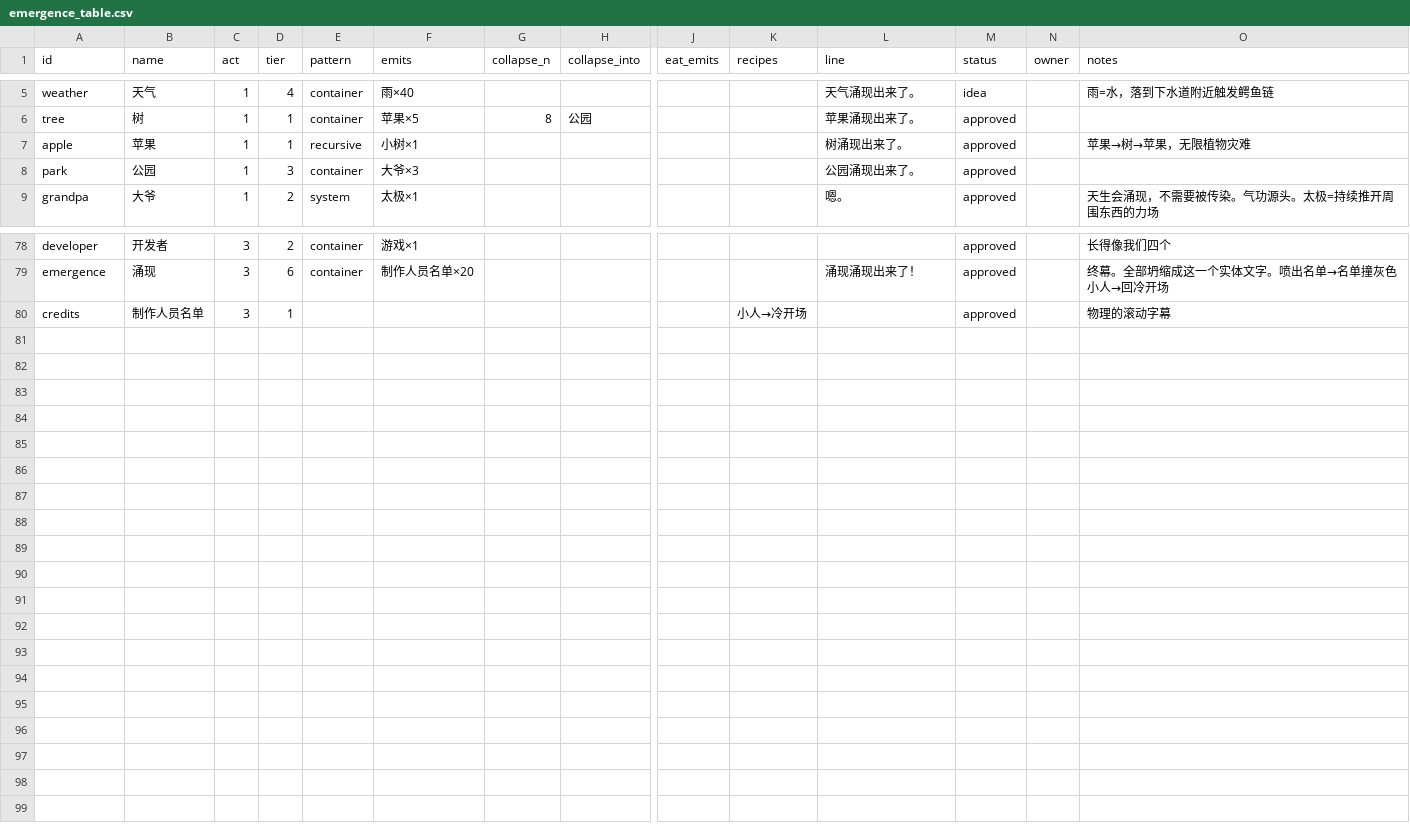
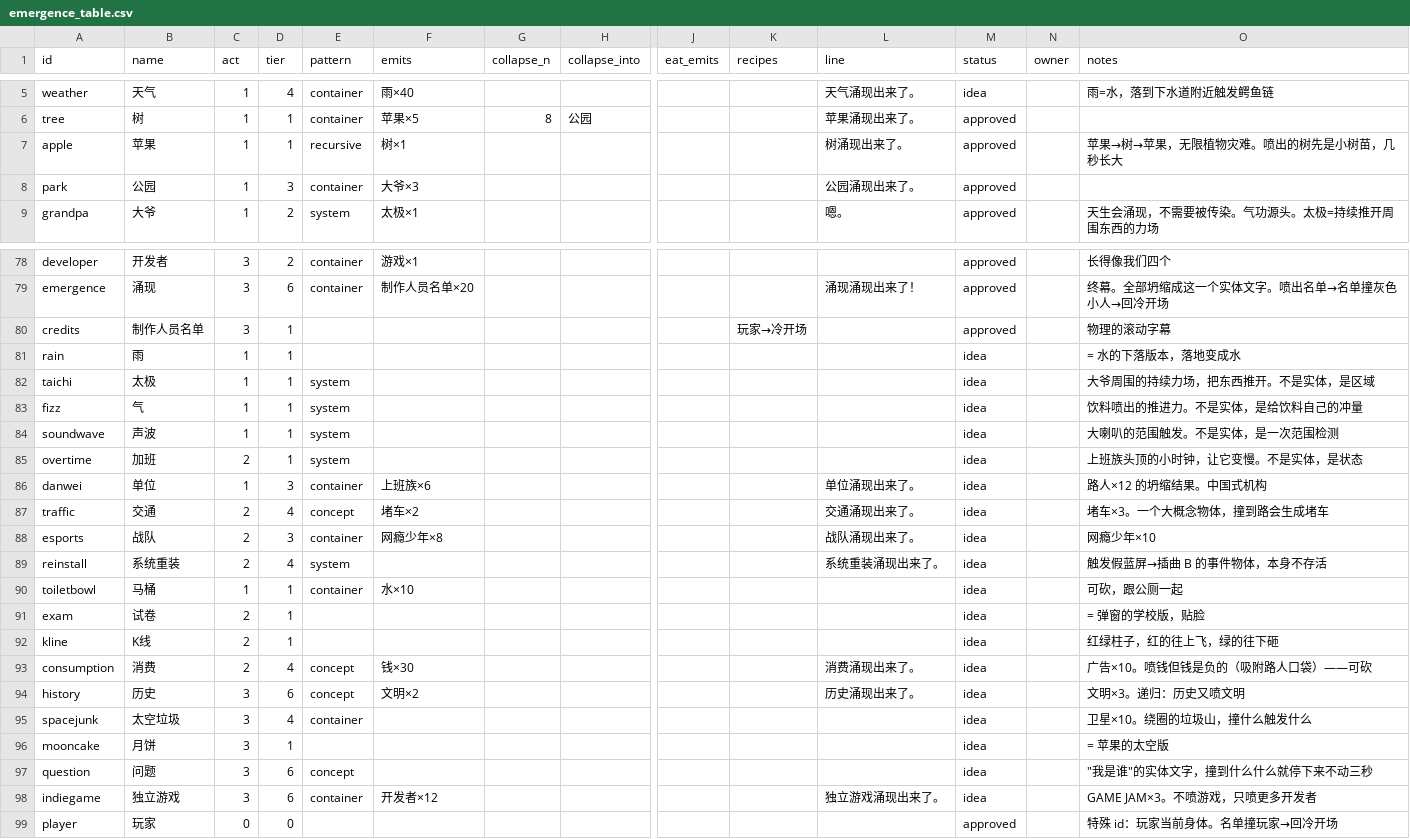
Before and after one commit to unSAME-Studio/ProjectJamJam, a CSV file: content/emergence_table.csv, drawn as a sheet; only a part is shown, gaps mark what is left out; rows hold the shown columns only; the diff covers the shown part only; the diff names each change by its address in the sheet, - before the commit and + after, or states it on an @@ line.

```diff
--- a/content/emergence_table.csv
+++ b/content/emergence_table.csv
-F7 (emits): 小树×1
+F7 (emits): 树×1
-O7 (notes): 苹果→树→苹果，无限植物灾难
+O7 (notes): 苹果→树→苹果，无限植物灾难。喷出的树先是小树苗，几秒长大
-K80 (recipes): 小人→冷开场
+K80 (recipes): 玩家→冷开场
+row 81: rain | 雨 | 1 | 1 |  |  |  |  |  |  |  | idea |  | = 水的下落版本，落地变成水
+row 82: taichi | 太极 | 1 | 1 | system |  |  |  |  |  |  | idea |  | 大爷周围的持续力场，把东西推开。不是实体，是区域
+row 83: fizz | 气 | 1 | 1 | system |  |  |  |  |  |  | idea |  | 饮料喷出的推进力。不是实体，是给饮料自己的冲量
+row 84: soundwave | 声波 | 1 | 1 | system |  |  |  |  |  |  | idea |  | 大喇叭的范围触发。不是实体，是一次范围检测
+row 85: overtime | 加班 | 2 | 1 | system |  |  |  |  |  |  | idea |  | 上班族头顶的小时钟，让它变慢。不是实体，是状态
+row 86: danwei | 单位 | 1 | 3 | container | 上班族×6 |  |  |  |  | 单位涌现出来了。 | idea |  | 路人×12 的坍缩结果。中国式机构
+row 87: traffic | 交通 | 2 | 4 | concept | 堵车×2 |  |  |  |  | 交通涌现出来了。 | idea |  | 堵车×3。一个大概念物体，撞到路会生成堵车
+row 88: esports | 战队 | 2 | 3 | container | 网瘾少年×8 |  |  |  |  | 战队涌现出来了。 | idea |  | 网瘾少年×10
+row 89: reinstall | 系统重装 | 2 | 4 | system |  |  |  |  |  | 系统重装涌现出来了。 | idea |  | 触发假蓝屏→插曲 B 的事件物体，本身不存活
+row 90: toiletbowl | 马桶 | 1 | 1 | container | 水×10 |  |  |  |  |  | idea |  | 可砍，跟公厕一起
+row 91: exam | 试卷 | 2 | 1 |  |  |  |  |  |  |  | idea |  | = 弹窗的学校版，贴脸
+row 92: kline | K线 | 2 | 1 |  |  |  |  |  |  |  | idea |  | 红绿柱子，红的往上飞，绿的往下砸
+row 93: consumption | 消费 | 2 | 4 | concept | 钱×30 |  |  |  |  | 消费涌现出来了。 | idea |  | 广告×10。喷钱但钱是负的（吸附路人口袋）——可砍
+row 94: history | 历史 | 3 | 6 | concept | 文明×2 |  |  |  |  | 历史涌现出来了。 | idea |  | 文明×3。递归：历史又喷文明
+row 95: spacejunk | 太空垃圾 | 3 | 4 | container |  |  |  |  |  |  | idea |  | 卫星×10。绕圈的垃圾山，撞什么触发什么
+row 96: mooncake | 月饼 | 3 | 1 |  |  |  |  |  |  |  | idea |  | = 苹果的太空版
+row 97: question | 问题 | 3 | 6 | concept |  |  |  |  |  |  | idea |  | "我是谁"的实体文字，撞到什么什么就停下来不动三秒
+row 98: indiegame | 独立游戏 | 3 | 6 | container | 开发者×12 |  |  |  |  | 独立游戏涌现出来了。 | idea |  | GAME JAM×3。不喷游戏，只喷更多开发者
+row 99: player | 玩家 | 0 | 0 |  |  |  |  |  |  |  | approved |  | 特殊 id：玩家当前身体。名单撞玩家→回冷开场
```
Also changed, not shown: 5 edited cells elsewhere in this file, 1 other file.
